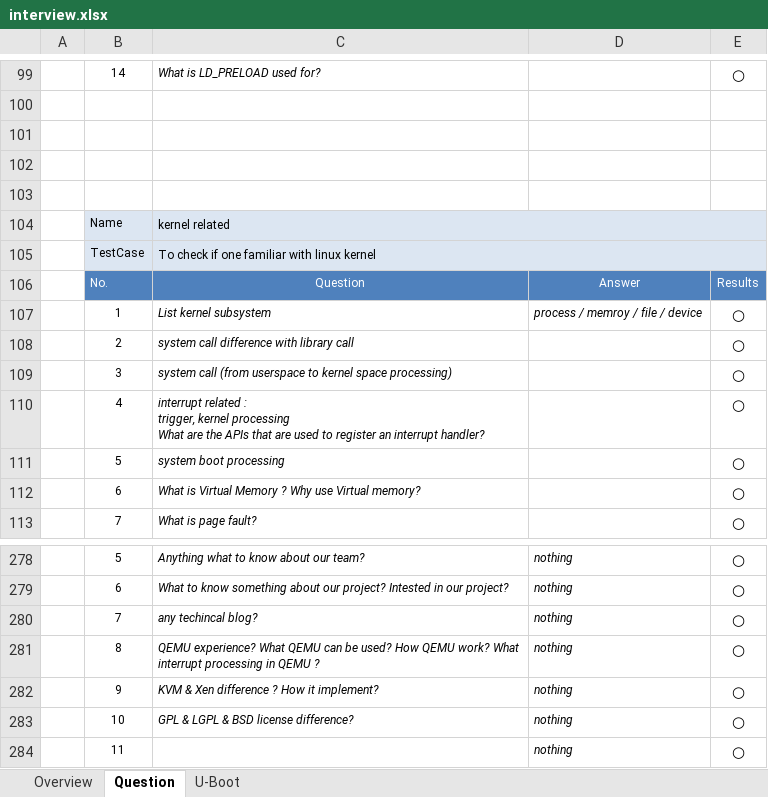
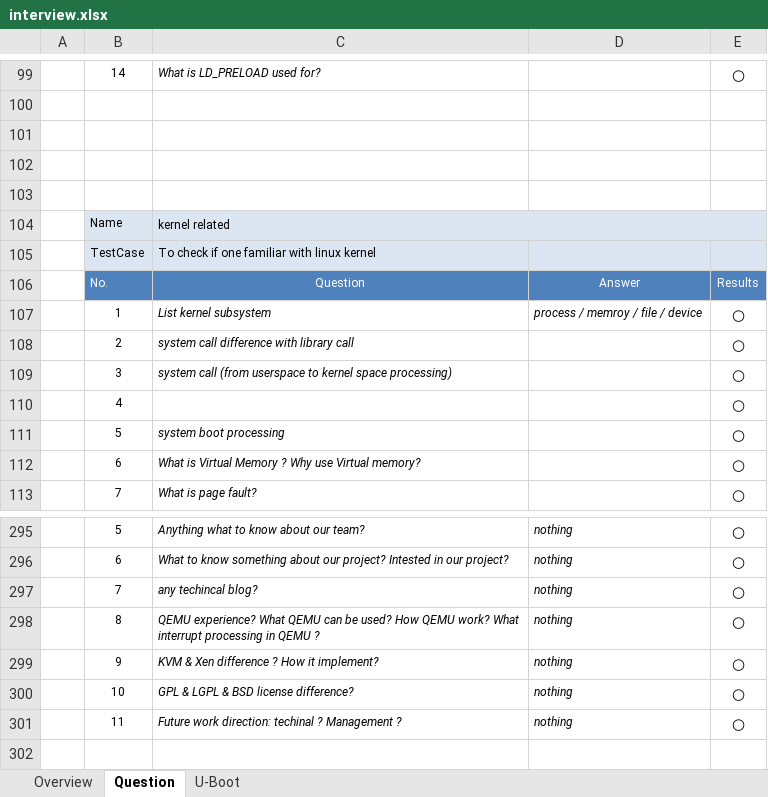
Before and after one commit to robertsong2000/code, an Excel workbook: doc/interview.xlsx, sheet Question, drawn as a sheet; only a part is shown, gaps mark what is left out; values as stored, in another font and other column widths than the file's, no borders; removed rows and columns are numbered as before the commit, all else as after; ↵ is a line break in a cell; the diff covers the shown part only; the diff names each change by its address in the sheet, - before the commit and + after, or states it on an @@ line.

```diff
--- a/doc/interview.xlsx (sheet Question)
+++ b/doc/interview.xlsx (sheet Question)
-C105:E105 merged
-C110: interrupt related : ↵ trigger, kernel processing ↵ What are the APIs that are used to register an interrupt handler?
+C110: (empty)
-C301: (empty)
+C301: Future work direction: techinal ? Management ?
```
Also changed, not shown: 17 added rows and 5 edited cells elsewhere in this sheet, formulas that keep their value.
